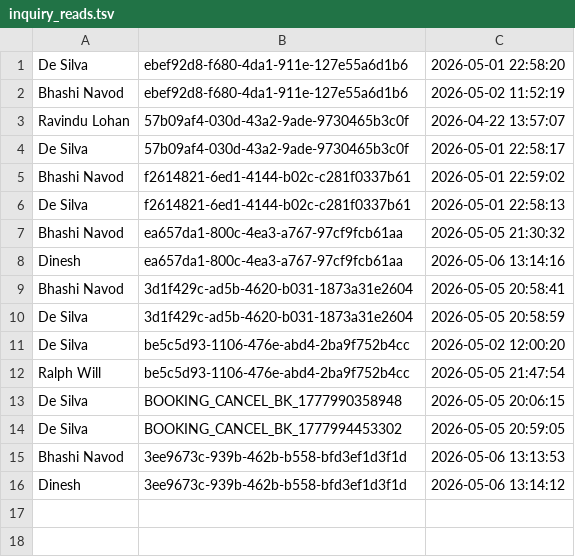
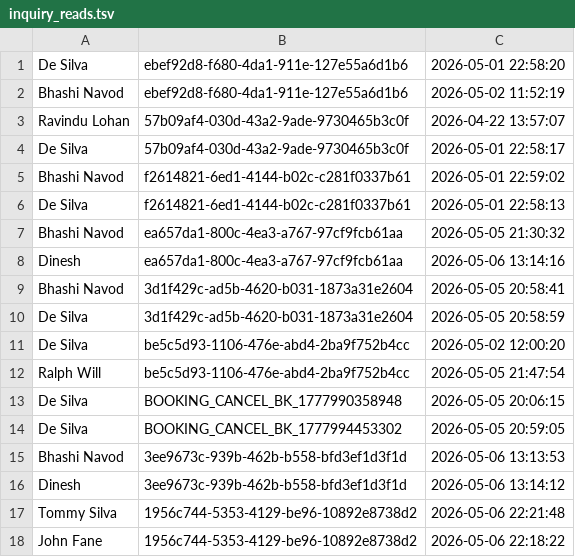
Before and after one commit to it25103799/Real-Estate-Property-Portal-G32, a TSV file: src/main/webapp/WEB-INF/inquiry_reads.tsv, drawn as a sheet; the diff names each change by its address in the sheet, - before the commit and + after, or states it on an @@ line.

```diff
--- a/src/main/webapp/WEB-INF/inquiry_reads.tsv
+++ b/src/main/webapp/WEB-INF/inquiry_reads.tsv
+row 17: Tommy Silva | 1956c744-5353-4129-be96-10892e8738d2 | 2026-05-06 22:21:48
+row 18: John Fane | 1956c744-5353-4129-be96-10892e8738d2 | 2026-05-06 22:18:22
```
Also changed, not shown: src/main/webapp/WEB-INF/inquiry_messages.tsv, src/main/webapp/WEB-INF/inquiry_threads.tsv, 17 other files.
